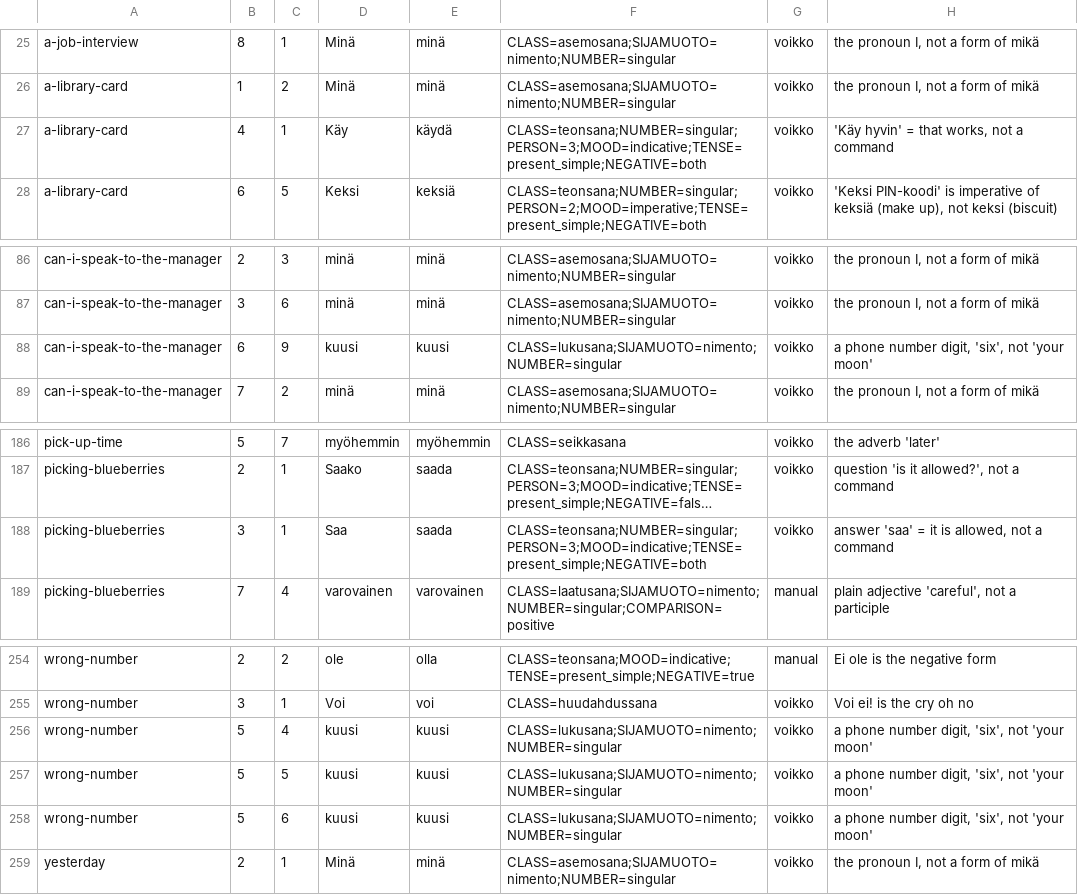
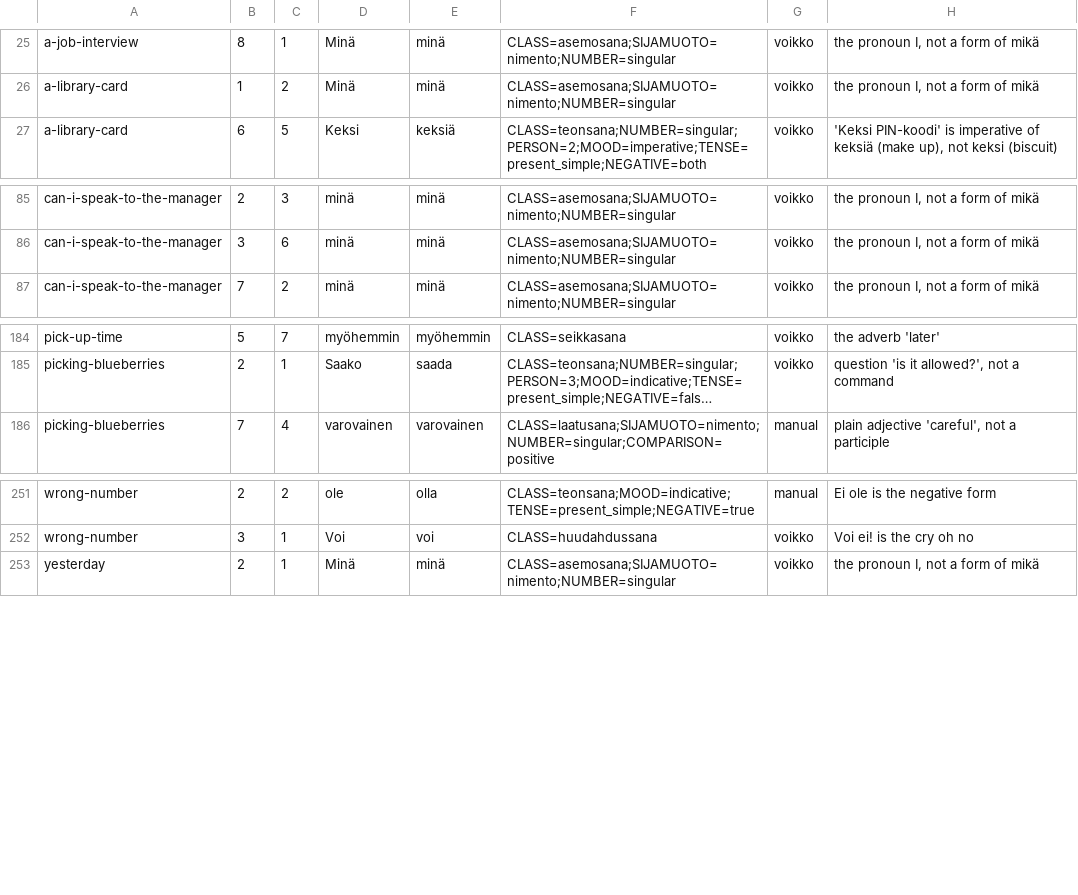
Before and after one commit to fumnanyanketa/puhuscribe-v3, a TSV file: content/road/reading-overrides-by-position.tsv, drawn as a sheet; only a part is shown, gaps mark what is left out; long unchanged cells end in …; the diff names each change by its address in the sheet, - before the commit and + after, or states it on an @@ line.

```diff
--- a/content/road/reading-overrides-by-position.tsv
+++ b/content/road/reading-overrides-by-position.tsv
-row 27: a-library-card | 4 | 1 | Käy | käydä | CLASS=teonsana;NUMBER=singular;PERSON=3;MOOD=indicative;TENSE=present_simple;NEGATIVE=both | voikko | 'Käy hyvin' = that works, not a command
-row 88: can-i-speak-to-the-manager | 6 | 9 | kuusi | kuusi | CLASS=lukusana;SIJAMUOTO=nimento;NUMBER=singular | voikko | a phone number digit, 'six', not 'your moon'
-row 188: picking-blueberries | 3 | 1 | Saa | saada | CLASS=teonsana;NUMBER=singular;PERSON=3;MOOD=indicative;TENSE=present_simple;NEGATIVE=both | voikko | answer 'saa' = it is allowed, not a command
-row 256: wrong-number | 5 | 4 | kuusi | kuusi | CLASS=lukusana;SIJAMUOTO=nimento;NUMBER=singular | voikko | a phone number digit, 'six', not 'your moon'
-row 257: wrong-number | 5 | 5 | kuusi | kuusi | CLASS=lukusana;SIJAMUOTO=nimento;NUMBER=singular | voikko | a phone number digit, 'six', not 'your moon'
-row 258: wrong-number | 5 | 6 | kuusi | kuusi | CLASS=lukusana;SIJAMUOTO=nimento;NUMBER=singular | voikko | a phone number digit, 'six', not 'your moon'
```
Also changed, not shown: content/road/reading-overrides.tsv.
